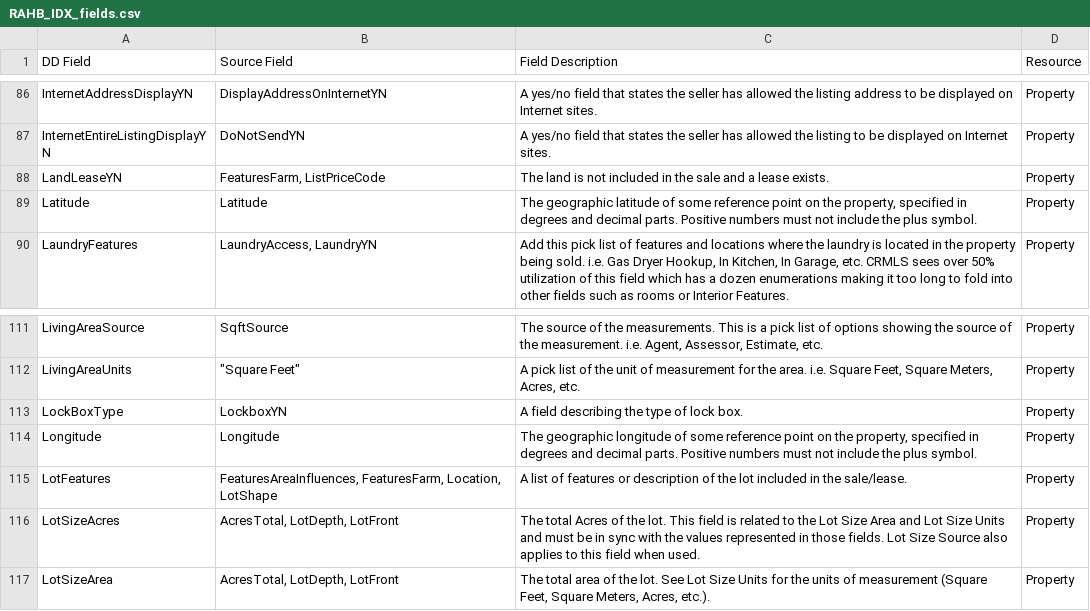
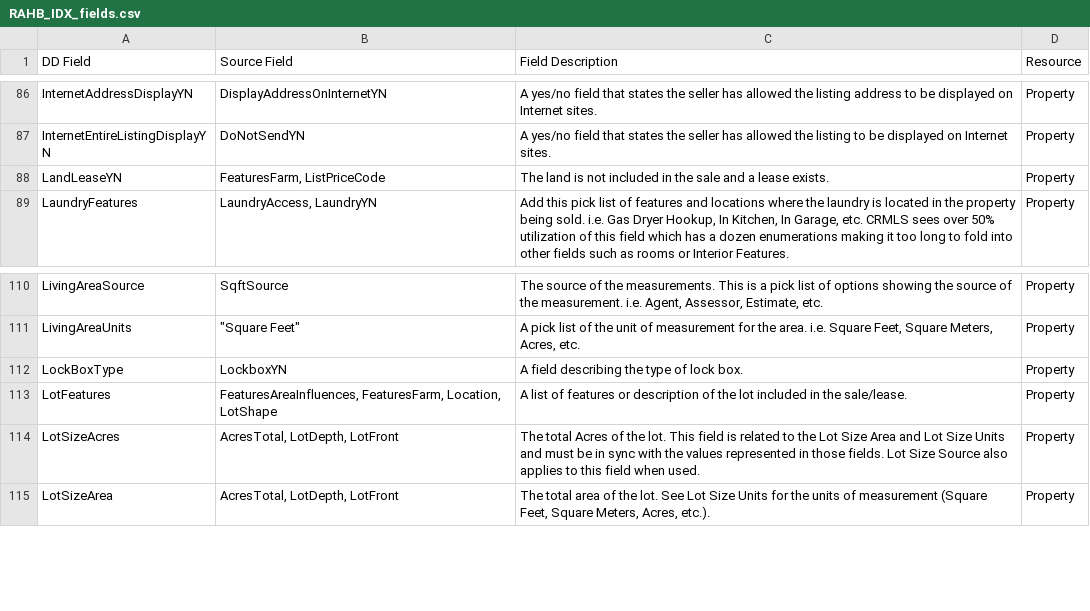
Before and after one commit to RAHB-REALTORS-Association/datafields, a CSV file: data/RAHB_IDX_fields.csv, drawn as a sheet; only a part is shown, gaps mark what is left out; the diff names each change by its address in the sheet, - before the commit and + after, or states it on an @@ line.

Commit message:
Update RAHB_IDX_fields.csv

```diff
--- a/data/RAHB_IDX_fields.csv
+++ b/data/RAHB_IDX_fields.csv
-row 89: Latitude | Latitude | The geographic latitude of some reference point on the property, specified in degrees and decimal parts. Positive numbers must not include the plus symbol. | Property
-row 114: Longitude | Longitude | The geographic longitude of some reference point on the property, specified in degrees and decimal parts. Positive numbers must not include the plus symbol. | Property
```
